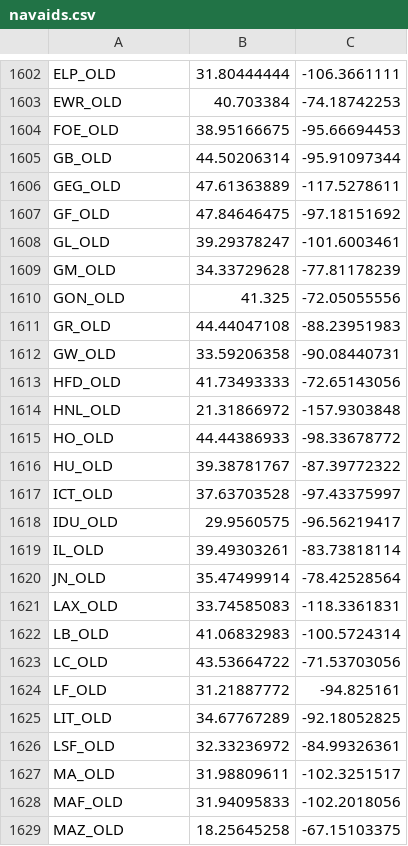
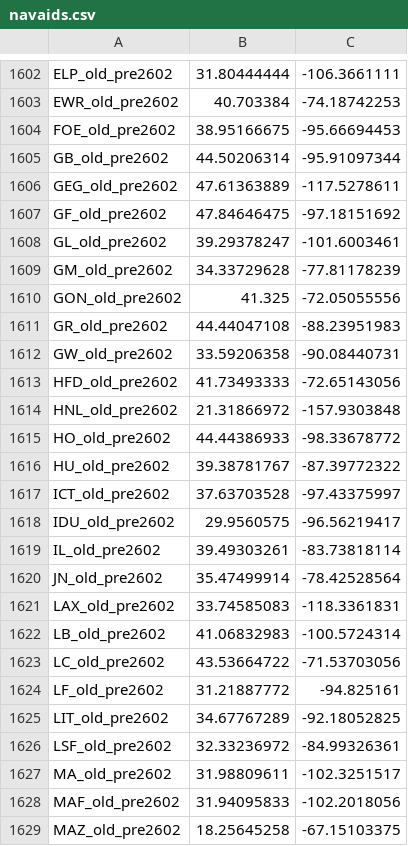
Before and after one commit to vATCSCC/PERTI, a CSV file: assets/data/navaids.csv, drawn as a sheet; only a part is shown, gaps mark what is left out; the diff covers the shown part only; the diff names each change by its address in the sheet, - before the commit and + after, or states it on an @@ line.

```diff
--- a/assets/data/navaids.csv
+++ b/assets/data/navaids.csv
-A1602: ELP_OLD
+A1602: ELP_old_pre2602
-A1603: EWR_OLD
+A1603: EWR_old_pre2602
-A1604: FOE_OLD
+A1604: FOE_old_pre2602
-A1605: GB_OLD
+A1605: GB_old_pre2602
-A1606: GEG_OLD
+A1606: GEG_old_pre2602
-A1607: GF_OLD
+A1607: GF_old_pre2602
-A1608: GL_OLD
+A1608: GL_old_pre2602
-A1609: GM_OLD
+A1609: GM_old_pre2602
-A1610: GON_OLD
+A1610: GON_old_pre2602
-A1611: GR_OLD
+A1611: GR_old_pre2602
-A1612: GW_OLD
+A1612: GW_old_pre2602
-A1613: HFD_OLD
+A1613: HFD_old_pre2602
-A1614: HNL_OLD
+A1614: HNL_old_pre2602
-A1615: HO_OLD
+A1615: HO_old_pre2602
-A1616: HU_OLD
+A1616: HU_old_pre2602
-A1617: ICT_OLD
+A1617: ICT_old_pre2602
-A1618: IDU_OLD
+A1618: IDU_old_pre2602
-A1619: IL_OLD
+A1619: IL_old_pre2602
-A1620: JN_OLD
+A1620: JN_old_pre2602
-A1621: LAX_OLD
+A1621: LAX_old_pre2602
-A1622: LB_OLD
+A1622: LB_old_pre2602
-A1623: LC_OLD
+A1623: LC_old_pre2602
-A1624: LF_OLD
+A1624: LF_old_pre2602
-A1625: LIT_OLD
+A1625: LIT_old_pre2602
-A1626: LSF_OLD
+A1626: LSF_old_pre2602
-A1627: MA_OLD
+A1627: MA_old_pre2602
-A1628: MAF_OLD
+A1628: MAF_old_pre2602
-A1629: MAZ_OLD
+A1629: MAZ_old_pre2602
```
Also changed, not shown: 76 edited cells elsewhere in this file, assets/data/awys.csv, 11 other files.
